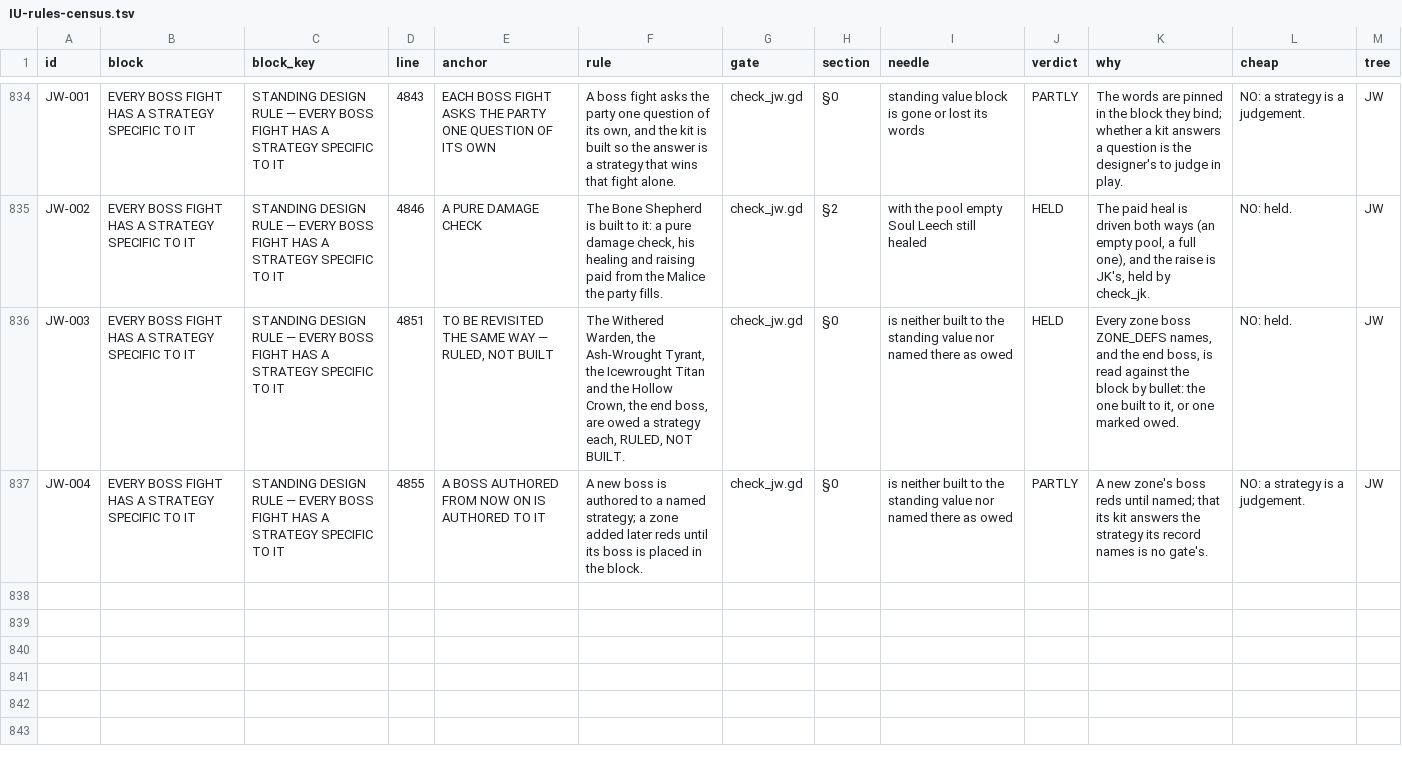
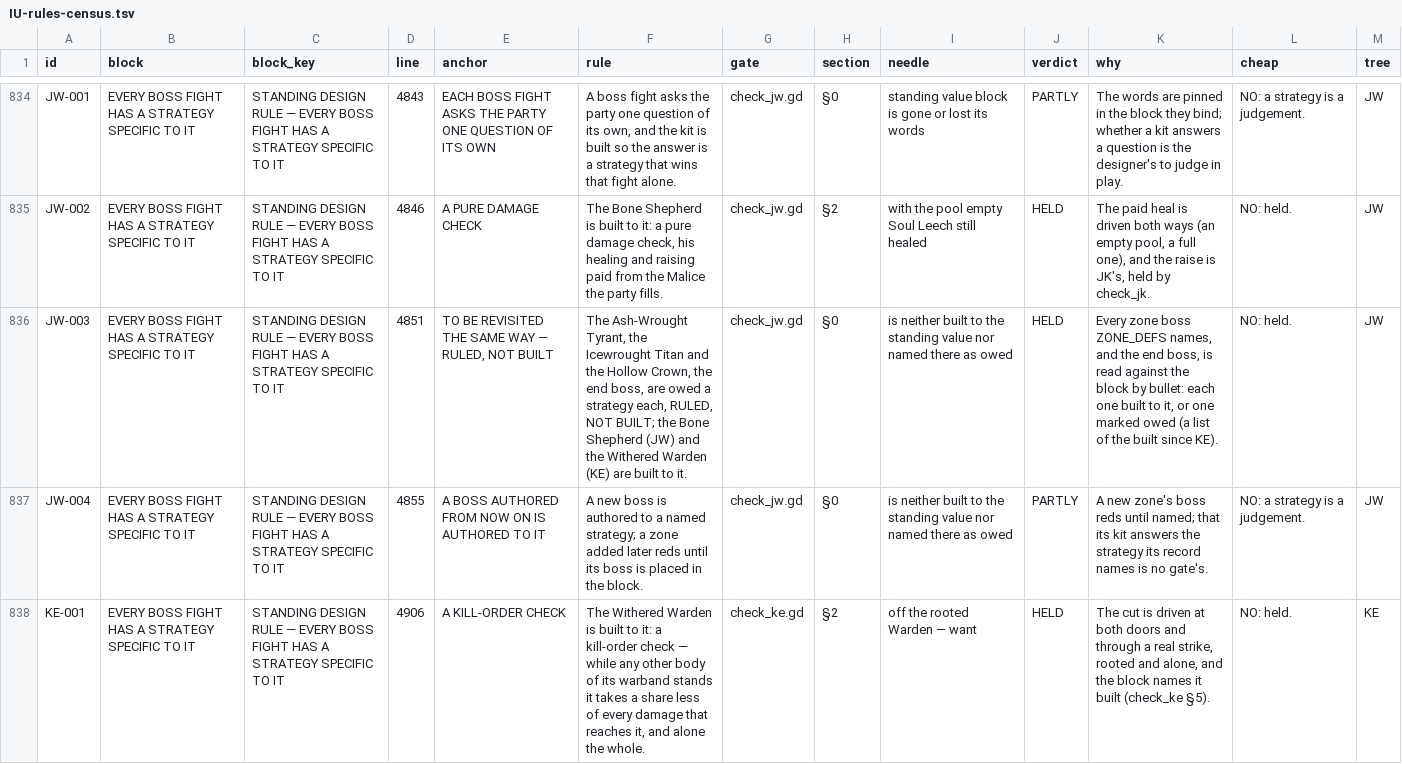
Before and after one commit to thebaldman65-spec/DoD, a TSV file: docs/reports/IU-rules-census.tsv, drawn as a sheet; only a part is shown, gaps mark what is left out; the diff names each change by its address in the sheet, - before the commit and + after, or states it on an @@ line.

```diff
--- a/docs/reports/IU-rules-census.tsv
+++ b/docs/reports/IU-rules-census.tsv
-F836 (rule): The Withered Warden, the Ash-Wrought Tyrant, the Icewrought Titan and the Hollow Crown, the end boss, are owed a strategy each, RULED, NOT BUILT.
+F836 (rule): The Ash-Wrought Tyrant, the Icewrought Titan and the Hollow Crown, the end boss, are owed a strategy each, RULED, NOT BUILT; the Bone Shepherd (JW) and the Withered Warden (KE) are built to it.
-K836 (why): …by bullet: the one built to it, or one marked owed.
+K836 (why): …by bullet: each one built to it, or one marked owed (a list of the built since KE).
+row 838: KE-001 | EVERY BOSS FIGHT HAS A STRATEGY SPECIFIC TO IT | STANDING DESIGN RULE — EVERY BOSS FIGHT HAS A STRATEGY SPECIFIC TO IT | 4906 | A KILL-ORDER CHECK | The Withered Warden is built to it: a kill-order check — while any other body of its warband stands it takes a share less of every damage that reaches it, and alone the whole. | check_ke.gd | §2 | off the rooted Warden — want | HELD | The cut is driven at both doors and through a real strike, rooted and alone, and the block names it built (check_ke §5). | NO: held. | KE
```
Also changed, not shown: docs/reports/IU-bot-divergence.tsv, docs/reports/JW-picks.tsv, 24 other files.
